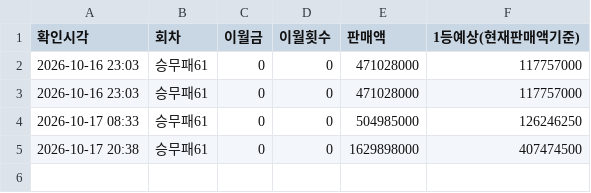
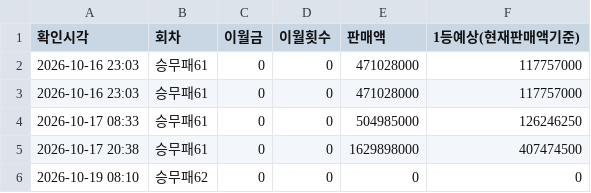
Before and after one commit to Mrzero-00/ai-playground, a CSV file: 승부예측 프로그램/data/승무패_이월판매.csv, drawn as a sheet.

```diff
--- a/승부예측 프로그램/data/승무패_이월판매.csv
+++ b/승부예측 프로그램/data/승무패_이월판매.csv
@@ -5 +5,2 @@
 2026-10-17 20:38,승무패61,0,0,1629898000,407474500
+2026-10-19 08:10,승무패62,0,0,0,0
```
Also changed, not shown: 승부예측 프로그램/data/스캔기록.csv, 승부예측 프로그램/분석일정.csv, 53 other files.
